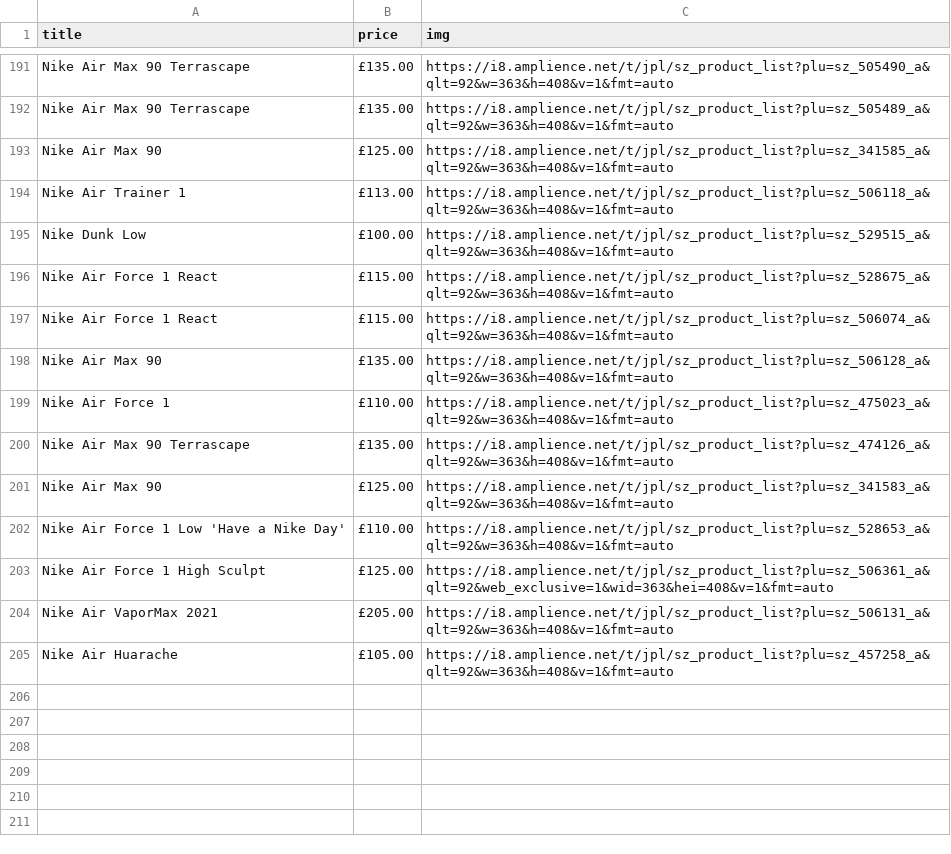
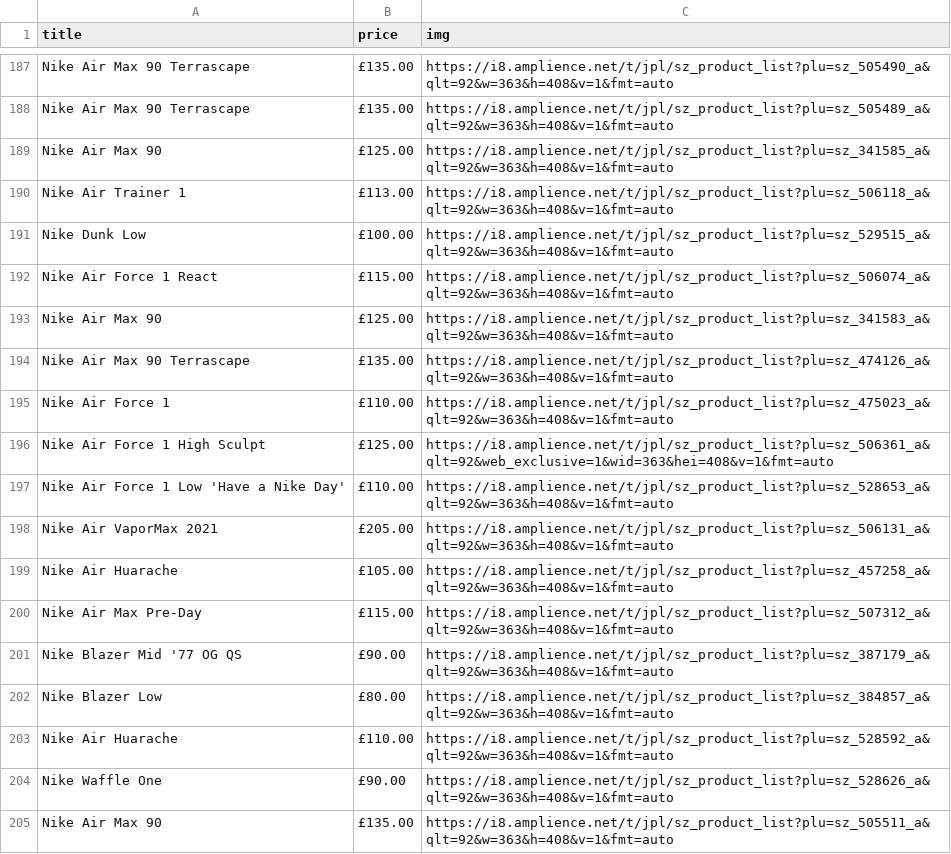
Before and after one commit to fernanhick/nodejs-scrapper, a CSV file: secondary-file.csv, drawn as a sheet; only a part is shown, gaps mark what is left out; the diff covers the shown part only.

```diff
--- a/secondary-file.csv
+++ b/secondary-file.csv
@@ -195,11 +191,15 @@ Nike Air Trainer 1,£113.00,https://i8.amplience.net/t/jpl/sz_product_list?plu=s
 Nike Dunk Low,£100.00,https://i8.amplience.net/t/jpl/sz_product_list?plu=sz_529515_a&qlt=92&w=363&h=408&v=1&fmt=auto
-Nike Air Force 1 React,£115.00,https://i8.amplience.net/t/jpl/sz_product_list?plu=sz_528675_a&qlt=92&w=363&h=408&v=1&fmt=auto
 Nike Air Force 1 React,£115.00,https://i8.amplience.net/t/jpl/sz_product_list?plu=sz_506074_a&qlt=92&w=363&h=408&v=1&fmt=auto
-Nike Air Max 90,£135.00,https://i8.amplience.net/t/jpl/sz_product_list?plu=sz_506128_a&qlt=92&w=363&h=408&v=1&fmt=auto
+Nike Air Max 90,£125.00,https://i8.amplience.net/t/jpl/sz_product_list?plu=sz_341583_a&qlt=92&w=363&h=408&v=1&fmt=auto
+Nike Air Max 90 Terrascape,£135.00,https://i8.amplience.net/t/jpl/sz_product_list?plu=sz_474126_a&qlt=92&w=363&h=408&v=1&fmt=auto
 Nike Air Force 1,£110.00,https://i8.amplience.net/t/jpl/sz_product_list?plu=sz_475023_a&qlt=92&w=363&h=408&v=1&fmt=auto
-Nike Air Max 90 Terrascape,£135.00,https://i8.amplience.net/t/jpl/sz_product_list?plu=sz_474126_a&qlt=92&w=363&h=408&v=1&fmt=auto
-Nike Air Max 90,£125.00,https://i8.amplience.net/t/jpl/sz_product_list?plu=sz_341583_a&qlt=92&w=363&h=408&v=1&fmt=auto
+Nike Air Force 1 High Sculpt,£125.00,https://i8.amplience.net/t/jpl/sz_product_list?plu=sz_506361_a&qlt=92&web_exclusive=1&wid=363&hei=408&v=1&fmt=auto
 Nike Air Force 1 Low 'Have a Nike Day',£110.00,https://i8.amplience.net/t/jpl/sz_product_list?plu=sz_528653_a&qlt=92&w=363&h=408&v=1&fmt=auto
-Nike Air Force 1 High Sculpt,£125.00,https://i8.amplience.net/t/jpl/sz_product_list?plu=sz_506361_a&qlt=92&web_exclusive=1&wid=363&hei=408&v=1&fmt=auto
 Nike Air VaporMax 2021,£205.00,https://i8.amplience.net/t/jpl/sz_product_list?plu=sz_506131_a&qlt=92&w=363&h=408&v=1&fmt=auto
 Nike Air Huarache,£105.00,https://i8.amplience.net/t/jpl/sz_product_list?plu=sz_457258_a&qlt=92&w=363&h=408&v=1&fmt=auto
+Nike Air Max Pre-Day,£115.00,https://i8.amplience.net/t/jpl/sz_product_list?plu=sz_507312_a&qlt=92&w=363&h=408&v=1&fmt=auto
+Nike Blazer Mid '77 OG QS,£90.00,https://i8.amplience.net/t/jpl/sz_product_list?plu=sz_387179_a&qlt=92&w=363&h=408&v=1&fmt=auto
+Nike Blazer Low,£80.00,https://i8.amplience.net/t/jpl/sz_product_list?plu=sz_384857_a&qlt=92&w=363&h=408&v=1&fmt=auto
+Nike Air Huarache,£110.00,https://i8.amplience.net/t/jpl/sz_product_list?plu=sz_528592_a&qlt=92&w=363&h=408&v=1&fmt=auto
+Nike Waffle One,£90.00,https://i8.amplience.net/t/jpl/sz_product_list?plu=sz_528626_a&qlt=92&w=363&h=408&v=1&fmt=auto
+Nike Air Max 90,£135.00,https://i8.amplience.net/t/jpl/sz_product_list?plu=sz_505511_a&qlt=92&w=363&h=408&v=1&fmt=auto
```
Also changed, not shown: 5 added rows, 10 removed rows, 60 moved rows and 6 edited cells elsewhere in this file, 6 other files.
